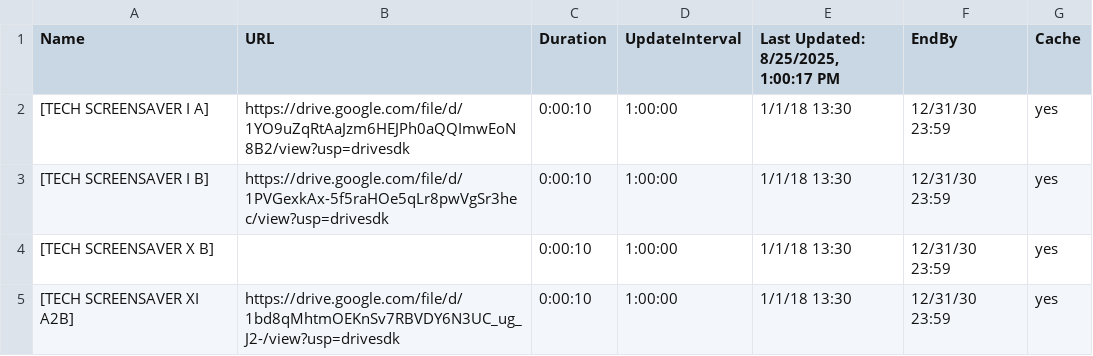
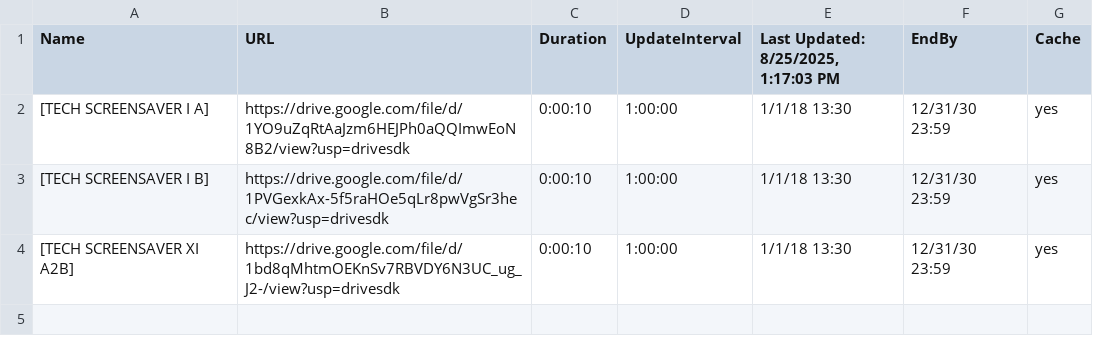
Before and after one commit to ams-ictfacilitator/GoogleSheetscsv, a CSV file: file/screensaver.csv, drawn as a sheet.

Commit message:
Auto-update CSV from Google Sheets

```diff
--- a/file/screensaver.csv
+++ b/file/screensaver.csv
@@ -1,5 +1,4 @@
-Name,URL,Duration,UpdateInterval,"Last Updated: 8/25/2025, 1:00:17 PM",EndBy,Cache
+Name,URL,Duration,UpdateInterval,"Last Updated: 8/25/2025, 1:17:03 PM",EndBy,Cache
 [TECH SCREENSAVER I A],https://drive.google.com/file/d/1YO9uZqRtAaJzm6HEJPh0aQQImwEoN8B2/view?usp=drivesdk,0:00:10,1:00:00,1/1/18 13:30,12/31/30 23:59,yes
 [TECH SCREENSAVER I B],https://drive.google.com/file/d/1PVGexkAx-5f5raHOe5qLr8pwVgSr3hec/view?usp=drivesdk,0:00:10,1:00:00,1/1/18 13:30,12/31/30 23:59,yes
-[TECH SCREENSAVER X B],,0:00:10,1:00:00,1/1/18 13:30,12/31/30 23:59,yes
 [TECH SCREENSAVER XI A2B],https://drive.google.com/file/d/1bd8qMhtmOEKnSv7RBVDY6N3UC_ug_J2-/view?usp=drivesdk,0:00:10,1:00:00,1/1/18 13:30,12/31/30 23:59,yes
```
